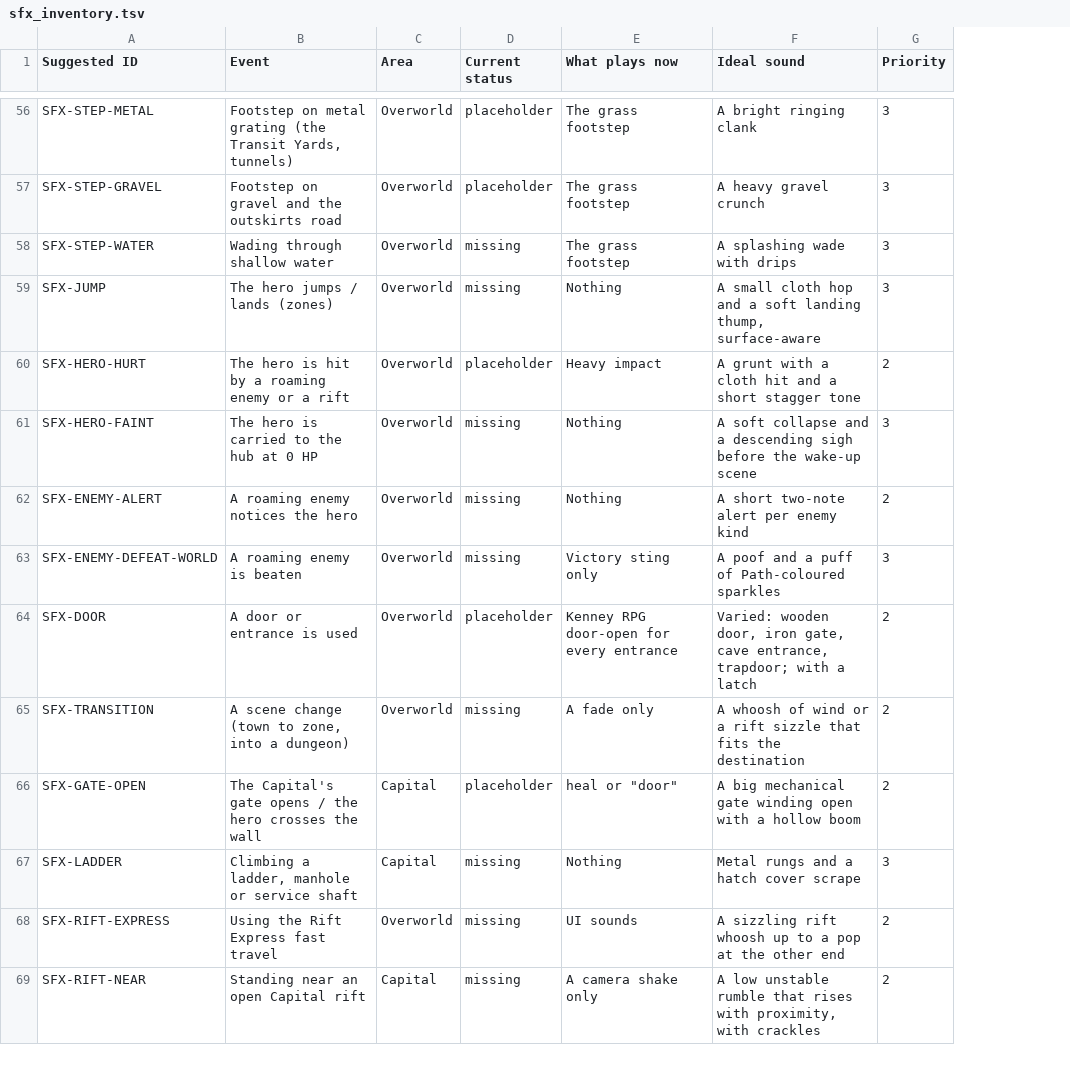
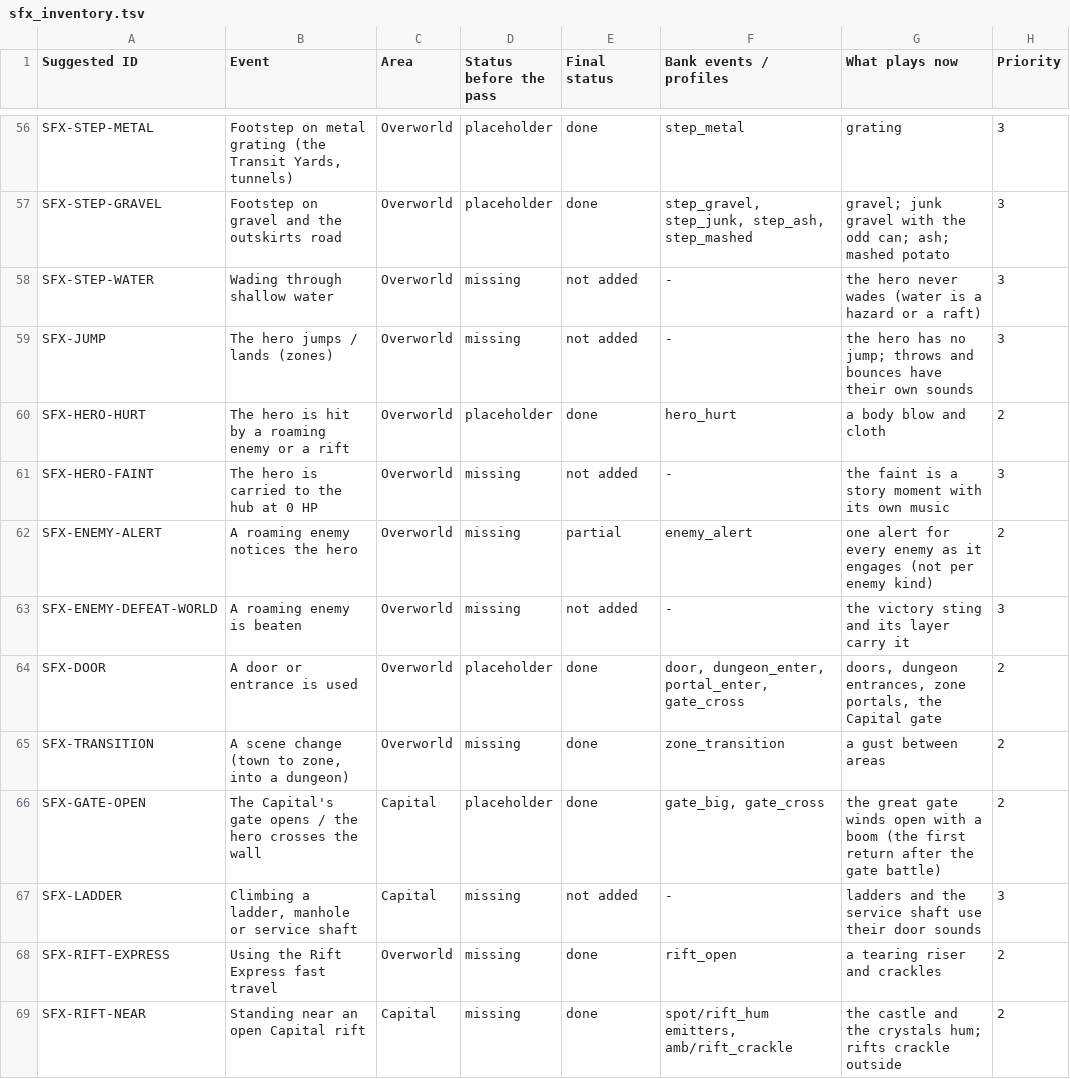
Before and after one commit to Aglowatz/Deckbuilder-rpg, a TSV file: docs/audio/sfx_inventory.tsv, drawn as a sheet; only a part is shown, gaps mark what is left out; removed rows and columns are numbered as before the commit, all else as after; the diff covers the shown part only; the diff names each change by its address in the sheet, - before the commit and + after, or states it on an @@ line.

```diff
--- a/docs/audio/sfx_inventory.tsv
+++ b/docs/audio/sfx_inventory.tsv
+column E (Final status), rows 56-69: done | done | not added | not added | done | not added | partial | not added | done | done | done | not added | done | done
+column F (Bank events / profiles), rows 56-69: step_metal | step_gravel, step_junk, step_ash, step_mashed | - | - | hero_hurt | - | enemy_alert | - | door, dungeon_enter, portal_enter, gate_cross | zone_transition | gate_big, gate_cross | - | rift_open | spot/rift_hum emitters, amb/rift_crackle
-column F (Ideal sound), rows 56-69: A bright ringing clank | A heavy gravel crunch | A splashing wade with drips | A small cloth hop and a soft landing thump, surface-aware | A grunt with a cloth hit and a short stagger tone | A soft collapse and a descending sigh before the wake-up scene | A short two-note alert per enemy kind | A poof and a puff of Path-coloured sparkles | Varied: wooden door, iron gate, cave entrance, trapdoor; with a latch | A whoosh of wind or a rift sizzle that fits the destination | A big mechanical gate winding open with a hollow boom | Metal rungs and a hatch cover scrape | A sizzling rift whoosh up to a pop at the other end | A low unstable rumble that rises with proximity, with crackles
-D1: Current status
+D1: Status before the pass
-G56 (What plays now): The grass footstep
+G56 (What plays now): grating
-G57 (What plays now): The grass footstep
+G57 (What plays now): gravel; junk gravel with the odd can; ash; mashed potato
-G58 (What plays now): The grass footstep
+G58 (What plays now): the hero never wades (water is a hazard or a raft)
-G59 (What plays now): Nothing
+G59 (What plays now): the hero has no jump; throws and bounces have their own sounds
-G60 (What plays now): Heavy impact
+G60 (What plays now): a body blow and cloth
-G61 (What plays now): Nothing
+G61 (What plays now): the faint is a story moment with its own music
-G62 (What plays now): Nothing
+G62 (What plays now): one alert for every enemy as it engages (not per enemy kind)
-G63 (What plays now): Victory sting only
+G63 (What plays now): the victory sting and its layer carry it
-G64 (What plays now): Kenney RPG door-open for every entrance
+G64 (What plays now): doors, dungeon entrances, zone portals, the Capital gate
-G65 (What plays now): A fade only
+G65 (What plays now): a gust between areas
-G66 (What plays now): heal or "door"
+G66 (What plays now): the great gate winds open with a boom (the first return after the gate battle)
-G67 (What plays now): Nothing
+G67 (What plays now): ladders and the service shaft use their door sounds
-G68 (What plays now): UI sounds
+G68 (What plays now): a tearing riser and crackles
-G69 (What plays now): A camera shake only
+G69 (What plays now): the castle and the crystals hum; rifts crackle outside
```
Also changed, not shown: 97 edited cells elsewhere in this file, data/source/sfx_events.csv, data/source/sfx_sources.csv, 36 other files.
